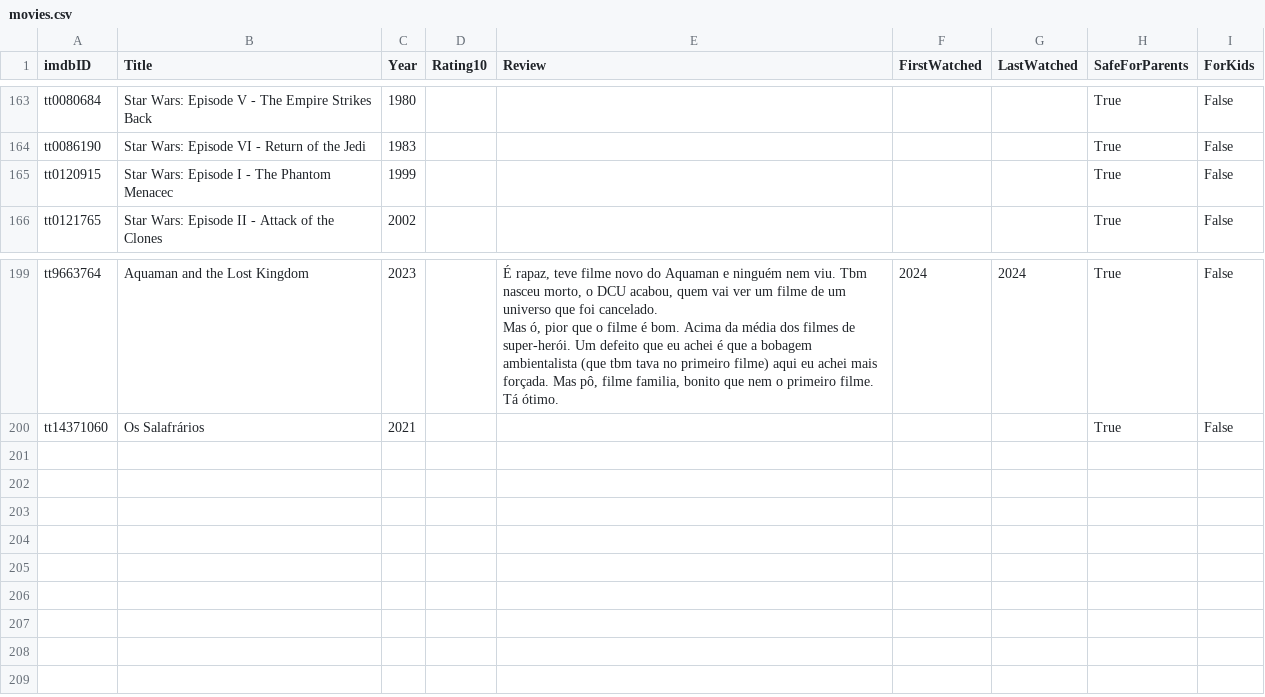
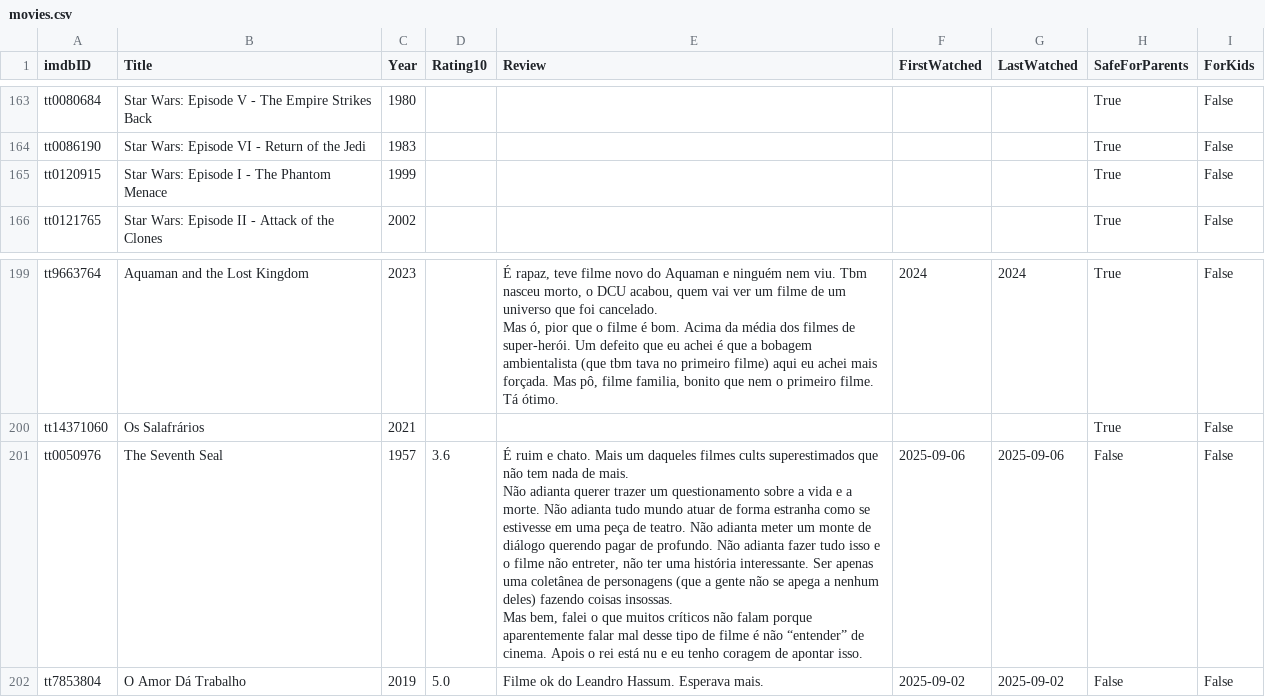
Before and after one commit to silash35/media-log, a CSV file: database/movies.csv, drawn as a sheet; only a part is shown, gaps mark what is left out.

Commit message:
Add "The Seventh Seal" and "O Amor Dá Trabalho"

```diff
--- a/database/movies.csv
+++ b/database/movies.csv
@@ -366,3 +366,3 @@ tt0080684,Star Wars: Episode V - The Empire Strikes Back,1980,,,,,True,False
 tt0086190,Star Wars: Episode VI - Return of the Jedi,1983,,,,,True,False
-tt0120915,Star Wars: Episode I - The Phantom Menacec,1999,,,,,True,False
+tt0120915,Star Wars: Episode I - The Phantom Menace,1999,,,,,True,False
 tt0121765,Star Wars: Episode II - Attack of the Clones,2002,,,,,True,False
@@ -424 +424,7 @@ Mas ó, pior que o filme é bom. Acima da média dos filmes de super-herói. Um
 tt14371060,Os Salafrários,2021,,,,,True,False
+tt0050976,The Seventh Seal,1957,3.6,"É ruim e chato. Mais um daqueles filmes cults superestimados que não tem nada de mais.
+
+Não adianta querer trazer um questionamento sobre a vida e a morte. Não adianta tudo mundo atuar de forma estranha como se estivesse em uma peça de teatro. Não adianta meter um monte de diálogo querendo pagar de profundo. Não adianta fazer tudo isso e o filme não entreter, não ter uma história interessante. Ser apenas uma coletânea de personagens (que a gente não se apega a nenhum deles) fazendo coisas insossas.
+
+Mas bem, falei o que muitos críticos não falam porque aparentemente falar mal desse tipo de filme é não “entender” de cinema. Apois o rei está nu e eu tenho coragem de apontar isso.",2025-09-06,2025-09-06,False,False
+tt7853804,O Amor Dá Trabalho,2019,5.0,Filme ok do Leandro Hassum. Esperava mais.,2025-09-02,2025-09-02,False,False
```
Also changed, not shown: database/games.csv, 1 other file.
